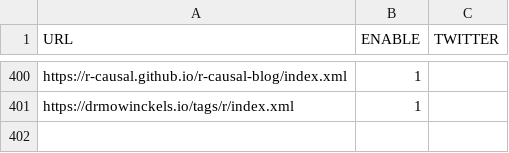
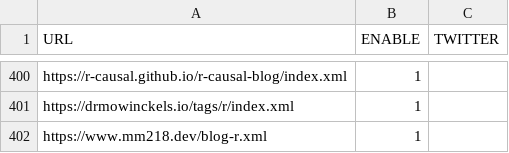
Before and after one commit to rweekly/rweekly.org, a CSV file: rss_feeds.csv, drawn as a sheet; only a part is shown, gaps mark what is left out.

Commit message:
Add RSS feed for mm218.dev

```diff
--- a/rss_feeds.csv
+++ b/rss_feeds.csv
@@ -401 +401,2 @@
 "https://drmowinckels.io/tags/r/index.xml",1,""
+"https://www.mm218.dev/blog-r.xml",1,""
```
